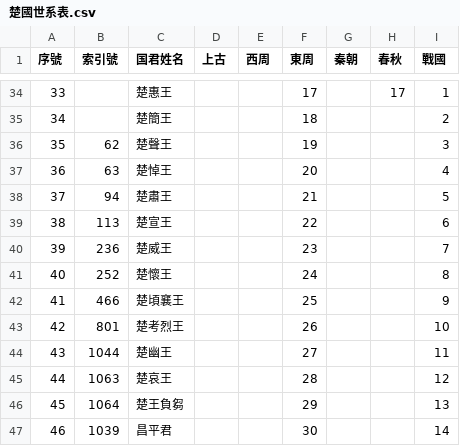
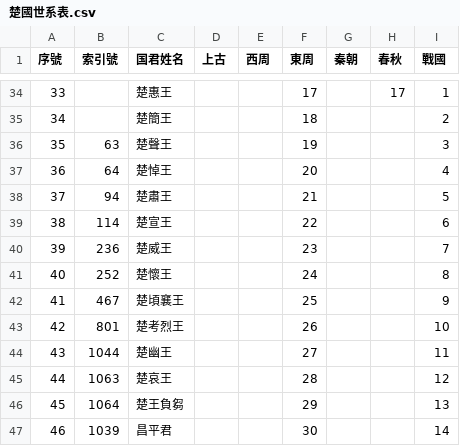
Before and after one commit to gamefang/zizhitongjian, a CSV file: 專項/各國世系圖表/楚國世系表.csv, drawn as a sheet; only a part is shown, gaps mark what is left out.

```diff
--- a/專項/各國世系圖表/楚國世系表.csv
+++ b/專項/各國世系圖表/楚國世系表.csv
@@ -35,9 +35,9 @@
 34,,楚簡王,,,18,,,2
-35,62,楚聲王,,,19,,,3
-36,63,楚悼王,,,20,,,4
+35,63,楚聲王,,,19,,,3
+36,64,楚悼王,,,20,,,4
 37,94,楚肅王,,,21,,,5
-38,113,楚宣王,,,22,,,6
+38,114,楚宣王,,,22,,,6
 39,236,楚威王,,,23,,,7
 40,252,楚懷王,,,24,,,8
-41,466,楚頃襄王,,,25,,,9
+41,467,楚頃襄王,,,25,,,9
 42,801,楚考烈王,,,26,,,10
```
Also changed, not shown: 人物總表.csv, 專項/各國世系圖表/秦國世系表.csv, 4 other files.
